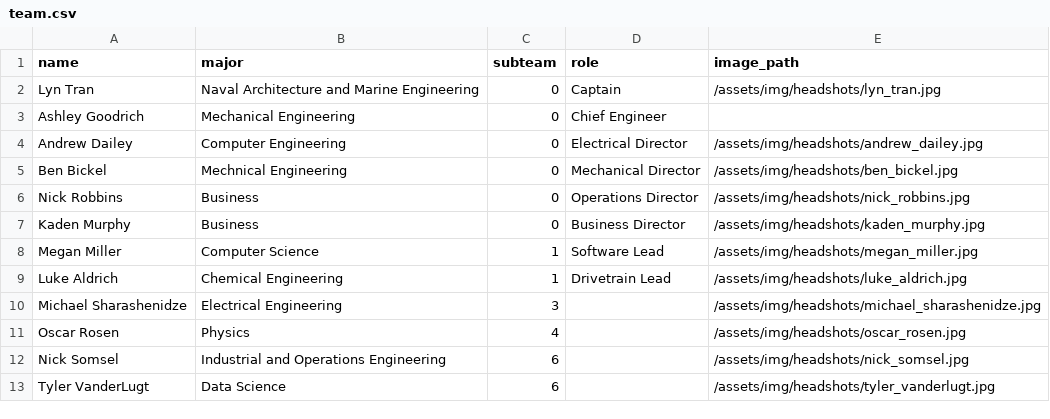
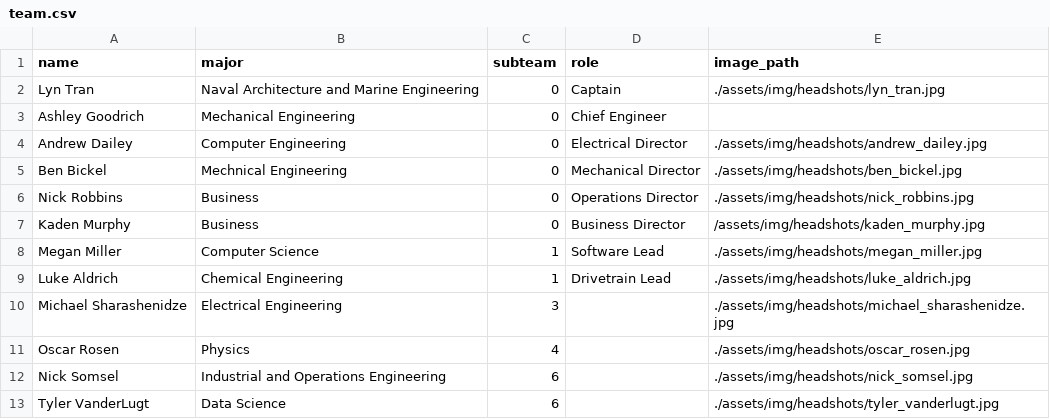
Before and after one commit to uofmelectricboat/umeb.engin.umich.edu, a CSV file: docs/assets/data/team.csv, drawn as a sheet.

Commit message:
made all image paths absolute

```diff
--- a/docs/assets/data/team.csv
+++ b/docs/assets/data/team.csv
@@ -1,13 +1,13 @@
 name,major,subteam,role,image_path
-Lyn Tran,Naval Architecture and Marine Engineering,0,Captain,/assets/img/headshots/lyn_tran.jpg
+Lyn Tran,Naval Architecture and Marine Engineering,0,Captain,./assets/img/headshots/lyn_tran.jpg
 Ashley Goodrich,Mechanical Engineering,0,Chief Engineer,
-Andrew Dailey,Computer Engineering,0,Electrical Director,/assets/img/headshots/andrew_dailey.jpg
-Ben Bickel,Mechnical Engineering,0,Mechanical Director,/assets/img/headshots/ben_bickel.jpg
-Nick Robbins,Business,0,Operations Director,/assets/img/headshots/nick_robbins.jpg
+Andrew Dailey,Computer Engineering,0,Electrical Director,./assets/img/headshots/andrew_dailey.jpg
+Ben Bickel,Mechnical Engineering,0,Mechanical Director,./assets/img/headshots/ben_bickel.jpg
+Nick Robbins,Business,0,Operations Director,./assets/img/headshots/nick_robbins.jpg
 Kaden Murphy,Business,0,Business Director,/assets/img/headshots/kaden_murphy.jpg
-Megan Miller,Computer Science,1,Software Lead,/assets/img/headshots/megan_miller.jpg
-Luke Aldrich,Chemical Engineering,1,Drivetrain Lead,/assets/img/headshots/luke_aldrich.jpg
-Michael Sharashenidze,Electrical Engineering,3,,/assets/img/headshots/michael_sharashenidze.jpg
-Oscar Rosen,Physics,4,,/assets/img/headshots/oscar_rosen.jpg
-Nick Somsel,Industrial and Operations Engineering,6,,/assets/img/headshots/nick_somsel.jpg
-Tyler VanderLugt,Data Science,6,,/assets/img/headshots/tyler_vanderlugt.jpg
+Megan Miller,Computer Science,1,Software Lead,./assets/img/headshots/megan_miller.jpg
+Luke Aldrich,Chemical Engineering,1,Drivetrain Lead,./assets/img/headshots/luke_aldrich.jpg
+Michael Sharashenidze,Electrical Engineering,3,,./assets/img/headshots/michael_sharashenidze.jpg
+Oscar Rosen,Physics,4,,./assets/img/headshots/oscar_rosen.jpg
+Nick Somsel,Industrial and Operations Engineering,6,,./assets/img/headshots/nick_somsel.jpg
+Tyler VanderLugt,Data Science,6,,./assets/img/headshots/tyler_vanderlugt.jpg
```
Also changed, not shown: docs/assets/data/boats.csv, docs/assets/data/sponsors/bronze.csv, 17 other files.
